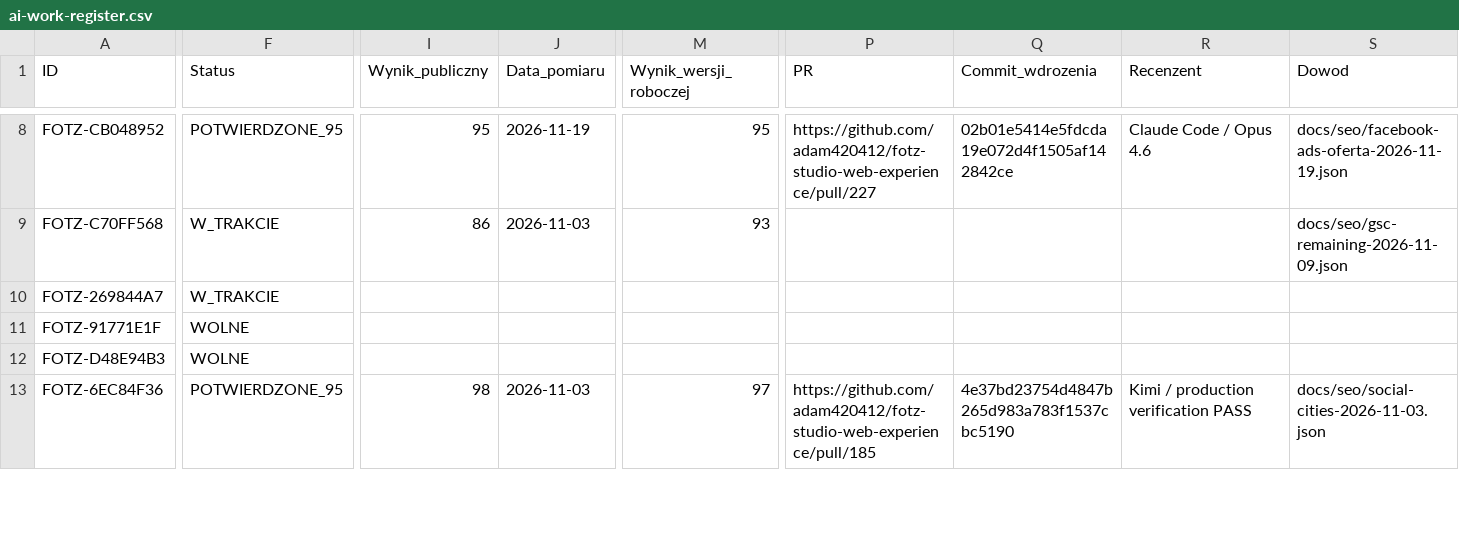
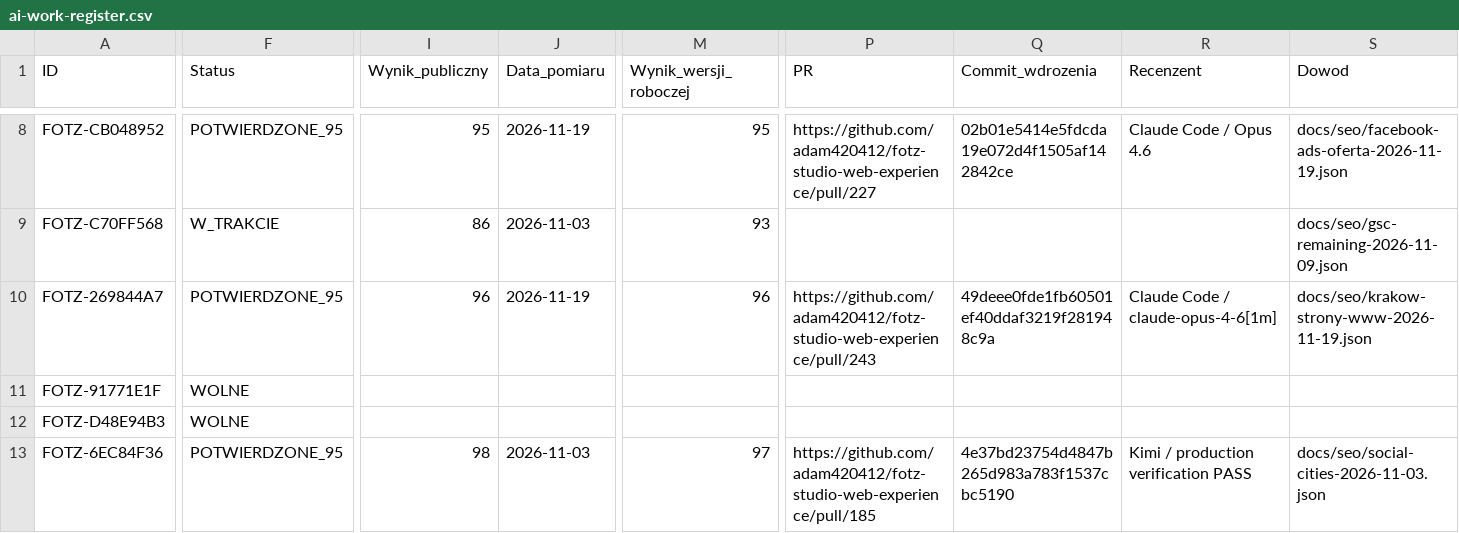
Before and after one commit to adam420412/fotz-studio-web-experience, a CSV file: docs/seo/ai-work-register.csv, drawn as a sheet; only a part is shown, gaps mark what is left out; the diff covers the shown part only; the diff names each change by its address in the sheet, - before the commit and + after, or states it on an @@ line.

Commit message:
Potwierdź na żywo 96/100 dla oferty stron WWW w Krakowie (#244)

```diff
--- a/docs/seo/ai-work-register.csv
+++ b/docs/seo/ai-work-register.csv
-F10 (Status): W_TRAKCIE
+F10 (Status): POTWIERDZONE_95
-I10 (Wynik_publiczny): (empty)
+I10 (Wynik_publiczny): 96
-J10 (Data_pomiaru): (empty)
+J10 (Data_pomiaru): 2026-11-19
-M10 (Wynik_wersji_roboczej): (empty)
+M10 (Wynik_wersji_roboczej): 96
-P10 (PR): (empty)
+P10 (PR): https://github.com/adam420412/fotz-studio-web-experience/pull/243
-Q10 (Commit_wdrozenia): (empty)
+Q10 (Commit_wdrozenia): 49deee0fde1fb60501ef40ddaf3219f281948c9a
-R10 (Recenzent): (empty)
+R10 (Recenzent): Claude Code / claude-opus-4-6[1m]
-S10 (Dowod): (empty)
+S10 (Dowod): docs/seo/krakow-strony-www-2026-11-19.json
```
Also changed, not shown: 2 edited cells elsewhere in this file, 1 other file.
